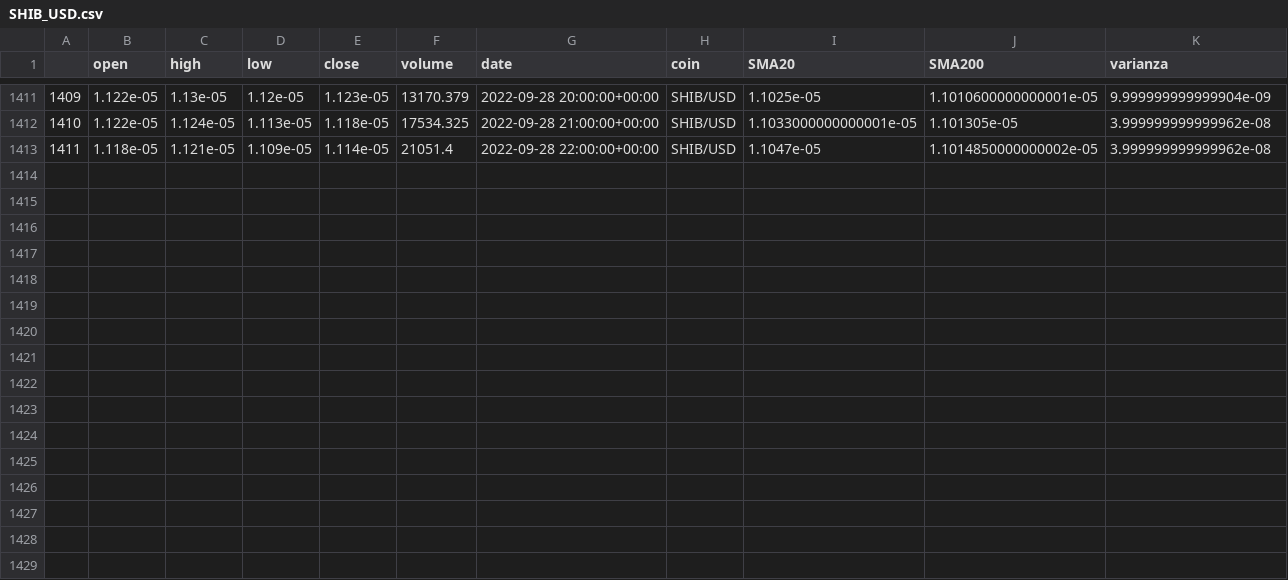
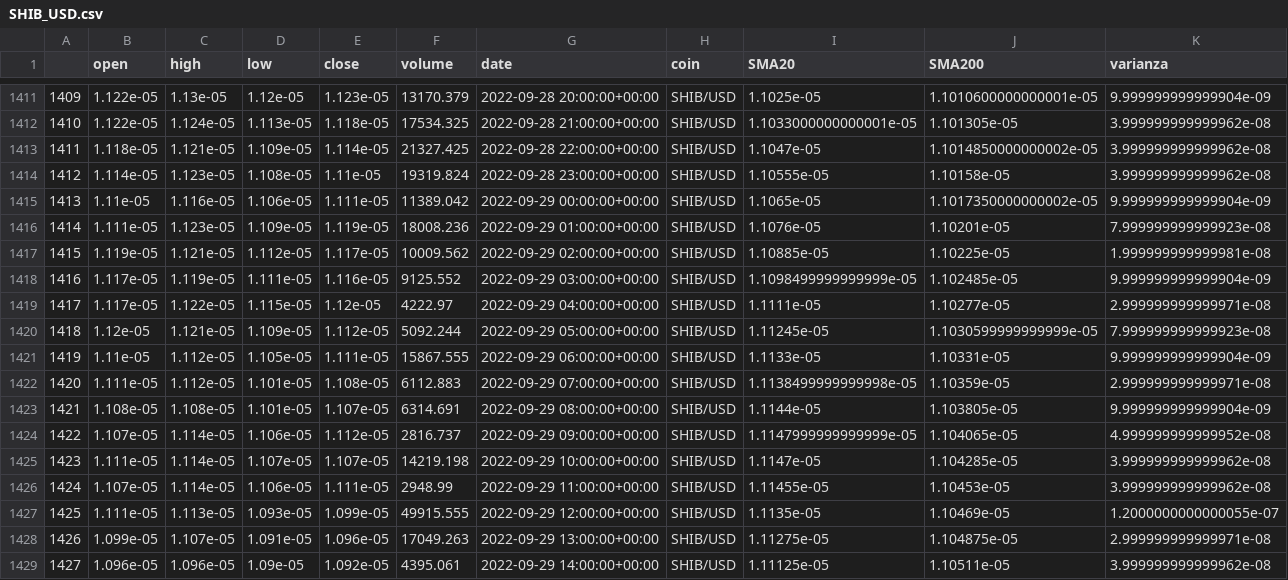
Before and after one commit to UMazzucco/PI03-Analytics-FTX, a CSV file: markets_data/SHIB_USD.csv, drawn as a sheet; only a part is shown, gaps mark what is left out.

```diff
--- a/markets_data/SHIB_USD.csv
+++ b/markets_data/SHIB_USD.csv
@@ -1412,2 +1412,18 @@
 1410,1.122e-05,1.124e-05,1.113e-05,1.118e-05,17534.325,2022-09-28 21:00:00+00:00,SHIB/USD,1.1033000000000001e-05,1.101305e-05,3.999999999999962e-08
-1411,1.118e-05,1.121e-05,1.109e-05,1.114e-05,21051.4,2022-09-28 22:00:00+00:00,SHIB/USD,1.1047e-05,1.1014850000000002e-05,3.999999999999962e-08
+1411,1.118e-05,1.121e-05,1.109e-05,1.114e-05,21327.425,2022-09-28 22:00:00+00:00,SHIB/USD,1.1047e-05,1.1014850000000002e-05,3.999999999999962e-08
+1412,1.114e-05,1.123e-05,1.108e-05,1.11e-05,19319.824,2022-09-28 23:00:00+00:00,SHIB/USD,1.10555e-05,1.10158e-05,3.999999999999962e-08
+1413,1.11e-05,1.116e-05,1.106e-05,1.111e-05,11389.042,2022-09-29 00:00:00+00:00,SHIB/USD,1.1065e-05,1.1017350000000002e-05,9.999999999999904e-09
+1414,1.111e-05,1.123e-05,1.109e-05,1.119e-05,18008.236,2022-09-29 01:00:00+00:00,SHIB/USD,1.1076e-05,1.10201e-05,7.999999999999923e-08
+1415,1.119e-05,1.121e-05,1.112e-05,1.117e-05,10009.562,2022-09-29 02:00:00+00:00,SHIB/USD,1.10885e-05,1.10225e-05,1.999999999999981e-08
+1416,1.117e-05,1.119e-05,1.111e-05,1.116e-05,9125.552,2022-09-29 03:00:00+00:00,SHIB/USD,1.1098499999999999e-05,1.102485e-05,9.999999999999904e-09
+1417,1.117e-05,1.122e-05,1.115e-05,1.12e-05,4222.97,2022-09-29 04:00:00+00:00,SHIB/USD,1.1111e-05,1.10277e-05,2.999999999999971e-08
+1418,1.12e-05,1.121e-05,1.109e-05,1.112e-05,5092.244,2022-09-29 05:00:00+00:00,SHIB/USD,1.11245e-05,1.1030599999999999e-05,7.999999999999923e-08
+1419,1.11e-05,1.112e-05,1.105e-05,1.111e-05,15867.555,2022-09-29 06:00:00+00:00,SHIB/USD,1.1133e-05,1.10331e-05,9.999999999999904e-09
+1420,1.111e-05,1.112e-05,1.101e-05,1.108e-05,6112.883,2022-09-29 07:00:00+00:00,SHIB/USD,1.1138499999999998e-05,1.10359e-05,2.999999999999971e-08
+1421,1.108e-05,1.108e-05,1.101e-05,1.107e-05,6314.691,2022-09-29 08:00:00+00:00,SHIB/USD,1.1144e-05,1.103805e-05,9.999999999999904e-09
+1422,1.107e-05,1.114e-05,1.106e-05,1.112e-05,2816.737,2022-09-29 09:00:00+00:00,SHIB/USD,1.1147999999999999e-05,1.104065e-05,4.999999999999952e-08
+1423,1.111e-05,1.114e-05,1.107e-05,1.107e-05,14219.198,2022-09-29 10:00:00+00:00,SHIB/USD,1.1147e-05,1.104285e-05,3.999999999999962e-08
+1424,1.107e-05,1.114e-05,1.106e-05,1.111e-05,2948.99,2022-09-29 11:00:00+00:00,SHIB/USD,1.11455e-05,1.10453e-05,3.999999999999962e-08
+1425,1.111e-05,1.113e-05,1.093e-05,1.099e-05,49915.555,2022-09-29 12:00:00+00:00,SHIB/USD,1.1135e-05,1.10469e-05,1.2000000000000055e-07
+1426,1.099e-05,1.107e-05,1.091e-05,1.096e-05,17049.263,2022-09-29 13:00:00+00:00,SHIB/USD,1.11275e-05,1.104875e-05,2.999999999999971e-08
+1427,1.096e-05,1.096e-05,1.09e-05,1.092e-05,4395.061,2022-09-29 14:00:00+00:00,SHIB/USD,1.11125e-05,1.10511e-05,3.999999999999962e-08
```
Also changed, not shown: markets_data/BNB_USD.csv, markets_data/DOGE_USD.csv, 10 other files.
